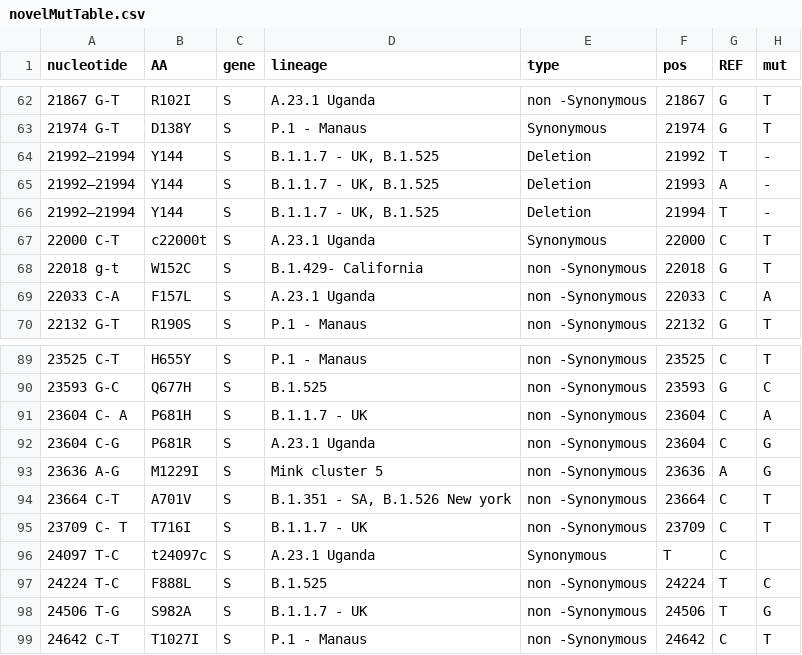
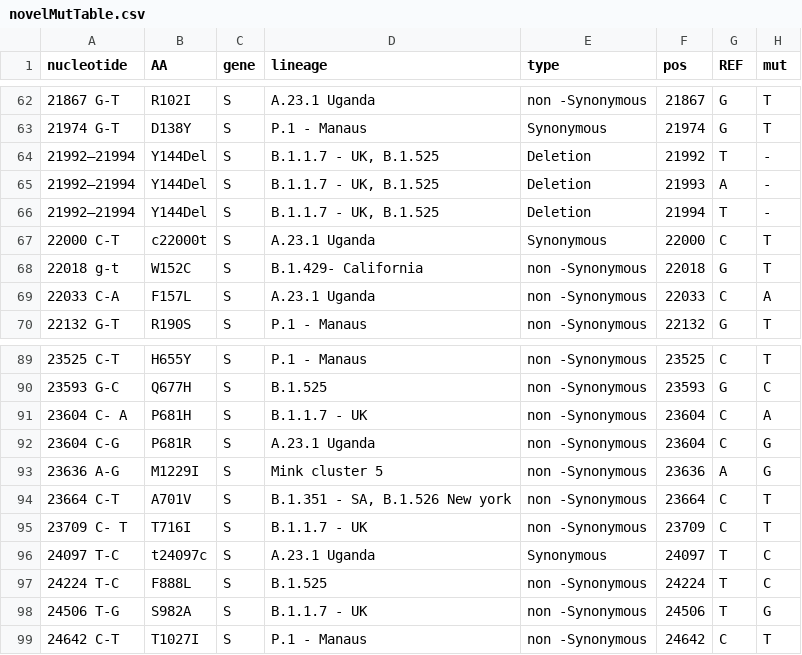
Before and after one commit to NetaZuckerman/covid19, a CSV file: novelMutTable.csv, drawn as a sheet; only a part is shown, gaps mark what is left out.

Commit message:
fixed missing position in novelMutTable.csv (Ugandi variant)

```diff
--- a/novelMutTable.csv
+++ b/novelMutTable.csv
@@ -63,5 +63,5 @@ nucleotide,AA,gene,lineage,type,pos,REF,mut
 21974 G-T,D138Y,S,P.1 - Manaus,Synonymous ,21974,G,T
-21992–21994,Y144,S,"B.1.1.7 - UK, B.1.525",Deletion,21992,T,-
-21992–21994,Y144,S,"B.1.1.7 - UK, B.1.525",Deletion,21993,A,-
-21992–21994,Y144,S,"B.1.1.7 - UK, B.1.525",Deletion,21994,T,-
+21992–21994,Y144Del,S,"B.1.1.7 - UK, B.1.525",Deletion,21992,T,-
+21992–21994,Y144Del,S,"B.1.1.7 - UK, B.1.525",Deletion,21993,A,-
+21992–21994,Y144Del,S,"B.1.1.7 - UK, B.1.525",Deletion,21994,T,-
 22000 C-T,c22000t,S,A.23.1 Uganda,Synonymous ,22000,C,T
@@ -95,3 +95,3 @@ nucleotide,AA,gene,lineage,type,pos,REF,mut
 23709 C- T,T716I,S,B.1.1.7 - UK,non -Synonymous ,23709,C,T
-24097 T-C,t24097c,S,A.23.1 Uganda,Synonymous ,T,C
+24097 T-C,t24097c,S,A.23.1 Uganda,Synonymous ,24097,T,C
 24224 T-C,F888L,S,B.1.525,non -Synonymous ,24224,T,C
```
